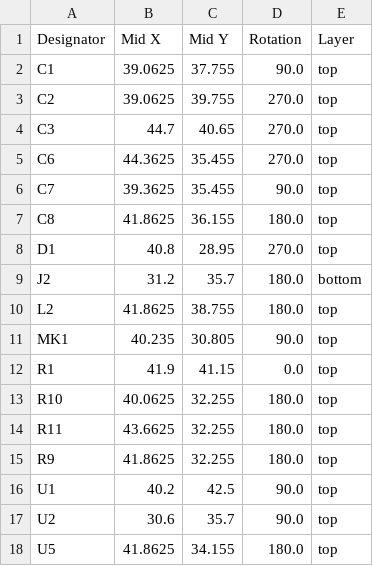
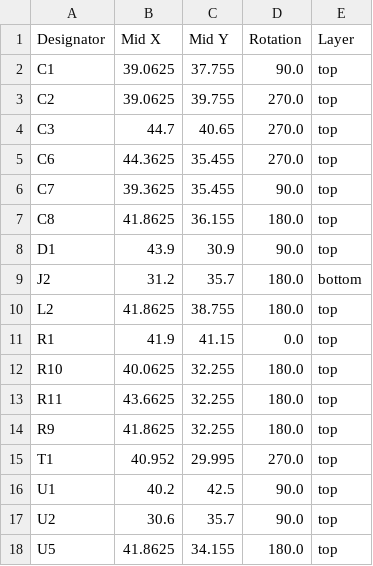
Before and after one commit to revk/ESP32-Generic, a CSV file: PCB/USBA/production/positions.csv, drawn as a sheet.

```diff
--- a/PCB/USBA/production/positions.csv
+++ b/PCB/USBA/production/positions.csv
@@ -7,6 +7,5 @@ C7,39.3625,35.455,90.0,top
 C8,41.8625,36.155,180.0,top
-D1,40.8,28.95,270.0,top
+D1,43.9,30.9,90.0,top
 J2,31.2,35.7,180.0,bottom
 L2,41.8625,38.755,180.0,top
-MK1,40.235,30.805,90.0,top
 R1,41.9,41.15,0.0,top
@@ -15,2 +14,3 @@ R11,43.6625,32.255,180.0,top
 R9,41.8625,32.255,180.0,top
+T1,40.952,29.995,270.0,top
 U1,40.2,42.5,90.0,top
```
Also changed, not shown: PCB/USBA/production/bom.csv, 6 other files.
